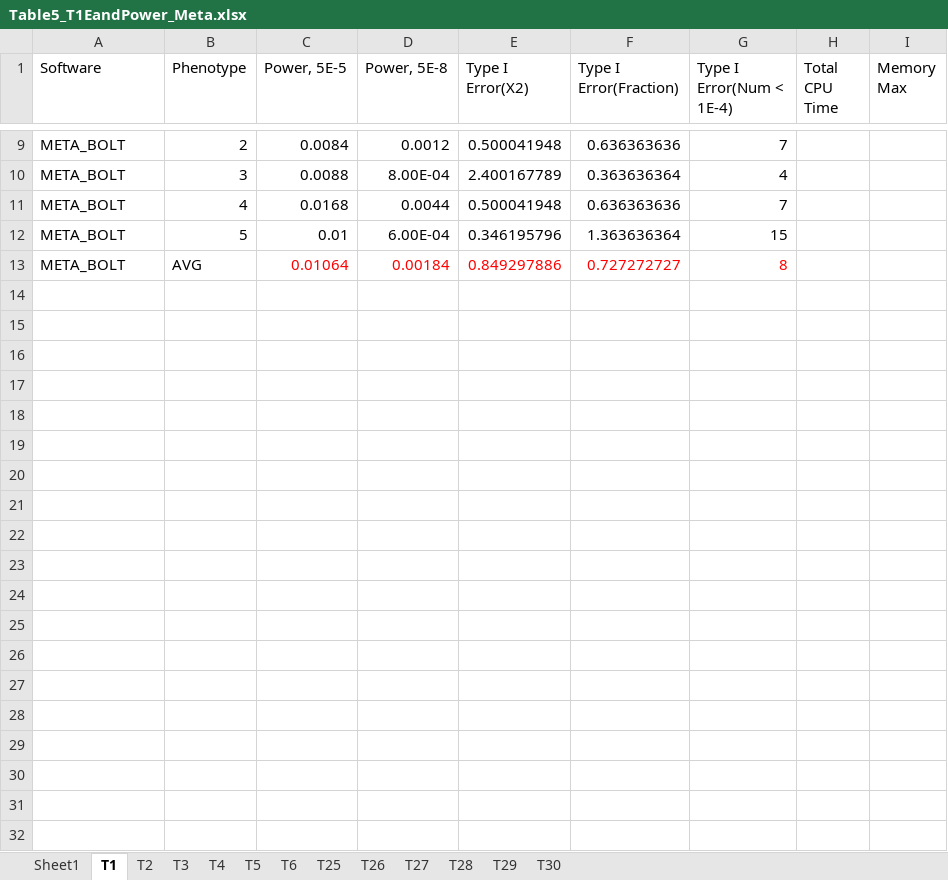
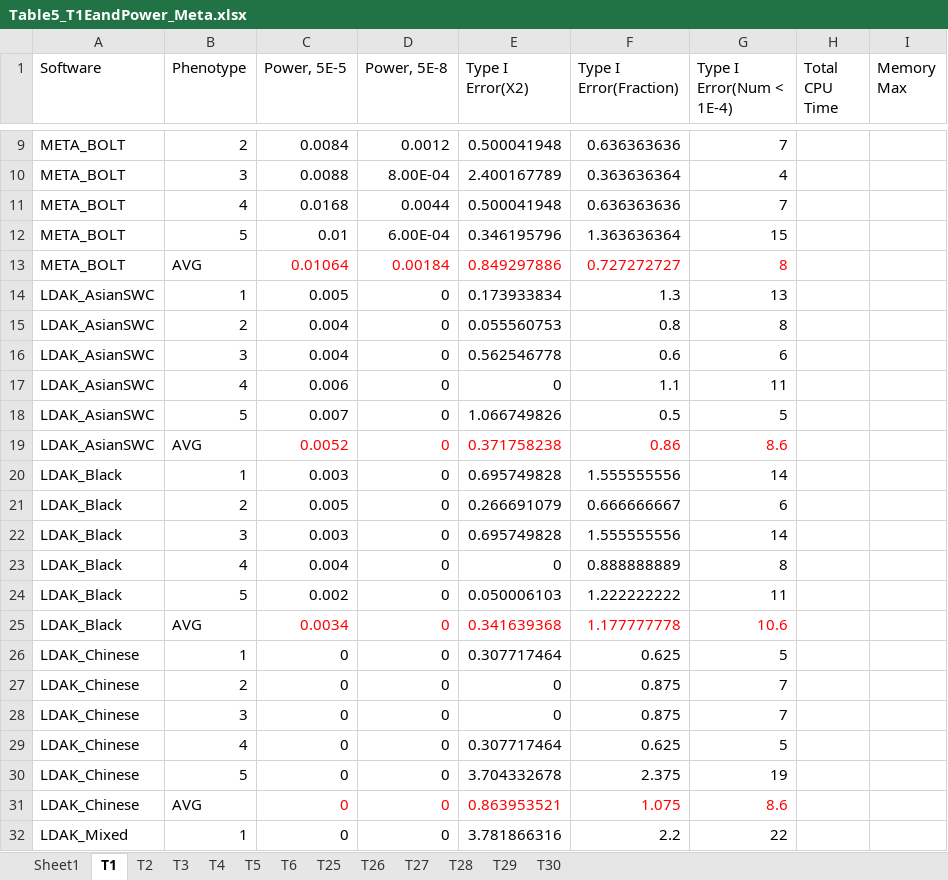
Before and after one commit to KirakiraZLY/An-evaluation-of-software-for-performing-GWAS-mixed-model-association-analysis, an Excel workbook: Tables/Table5_T1EandPower_Meta.xlsx, sheet T1, drawn as a sheet; only a part is shown, gaps mark what is left out; values as stored, in another font and other column widths than the file's, no borders; the diff covers the shown part only; the diff names each change by its address in the sheet, - before the commit and + after, or states it on an @@ line.

```diff
--- a/Tables/Table5_T1EandPower_Meta.xlsx (sheet T1)
+++ b/Tables/Table5_T1EandPower_Meta.xlsx (sheet T1)
+row 14: LDAK_AsianSWC | 1 | 0.005 | 0 | 0.173933834 | 1.3 | 13
+row 15: LDAK_AsianSWC | 2 | 0.004 | 0 | 0.055560753 | 0.8 | 8
+row 16: LDAK_AsianSWC | 3 | 0.004 | 0 | 0.562546778 | 0.6 | 6
+row 17: LDAK_AsianSWC | 4 | 0.006 | 0 | 0 | 1.1 | 11
+row 18: LDAK_AsianSWC | 5 | 0.007 | 0 | 1.066749826 | 0.5 | 5
+row 19: LDAK_AsianSWC | AVG | 0.0052 | 0 | 0.371758238 | 0.86 | 8.6
+row 20: LDAK_Black | 1 | 0.003 | 0 | 0.695749828 | 1.555555556 | 14
+row 21: LDAK_Black | 2 | 0.005 | 0 | 0.266691079 | 0.666666667 | 6
+row 22: LDAK_Black | 3 | 0.003 | 0 | 0.695749828 | 1.555555556 | 14
+row 23: LDAK_Black | 4 | 0.004 | 0 | 0 | 0.888888889 | 8
+row 24: LDAK_Black | 5 | 0.002 | 0 | 0.050006103 | 1.222222222 | 11
+row 25: LDAK_Black | AVG | 0.0034 | 0 | 0.341639368 | 1.177777778 | 10.6
+row 26: LDAK_Chinese | 1 | 0 | 0 | 0.307717464 | 0.625 | 5
+row 27: LDAK_Chinese | 2 | 0 | 0 | 0 | 0.875 | 7
+row 28: LDAK_Chinese | 3 | 0 | 0 | 0 | 0.875 | 7
+row 29: LDAK_Chinese | 4 | 0 | 0 | 0.307717464 | 0.625 | 5
+row 30: LDAK_Chinese | 5 | 0 | 0 | 3.704332678 | 2.375 | 19
+row 31: LDAK_Chinese | AVG | 0 | 0 | 0.863953521 | 1.075 | 8.6
+row 32: LDAK_Mixed | 1 | 0 | 0 | 3.781866316 | 2.2 | 22
```
Also changed, not shown: 41 added rows elsewhere in this sheet, sheet T4, sheet T5, sheet T3, sheet T2, sheet T6.
